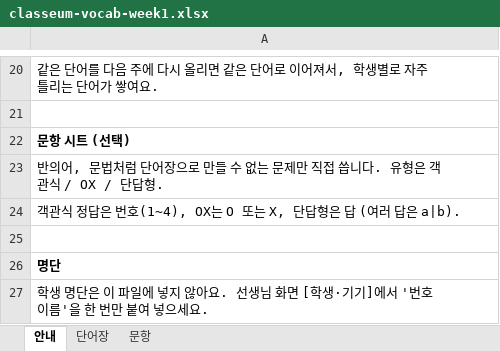
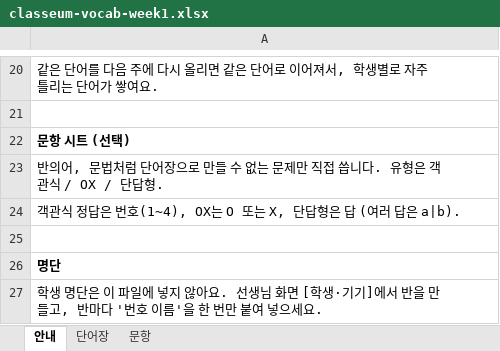
Before and after one commit to kevinkwshin/classeum, an Excel workbook: public/templates/classeum-vocab-week1.xlsx, sheet 안내, drawn as a sheet; only a part is shown, gaps mark what is left out; values as stored, in another font and other column widths than the file's, no borders; the diff names each change by its address in the sheet, - before the commit and + after, or states it on an @@ line.

```diff
--- a/public/templates/classeum-vocab-week1.xlsx (sheet 안내)
+++ b/public/templates/classeum-vocab-week1.xlsx (sheet 안내)
-A27: …]에서 '번호…
+A27: …]에서 반을 만들고, 반마다 '번호…
```
Also changed, not shown: public/templates/classeum-vocab-week2.xlsx, templates/classeum-vocab-week1.xlsx, 23 other files.
